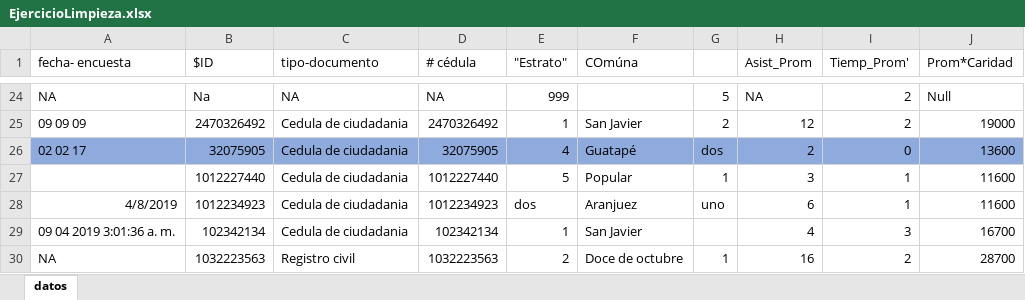
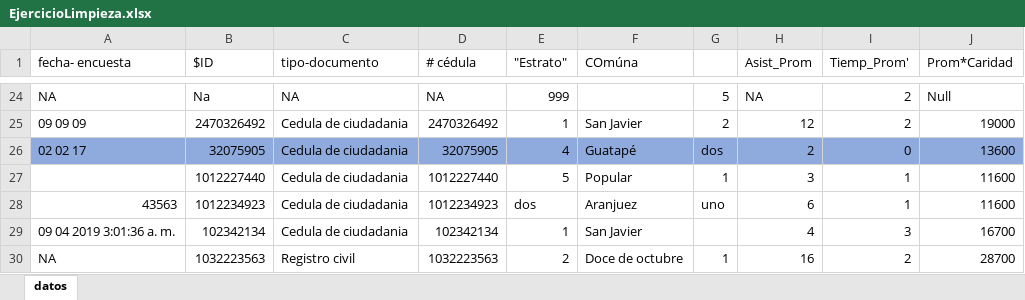
Before and after one commit to jiperezga/jiperezga.github.io, an Excel workbook: Dataset/EjercicioLimpieza.xlsx, sheet datos, drawn as a sheet; only a part is shown, gaps mark what is left out; values as stored, in another font and other column widths than the file's, no borders; the diff names each change by its address in the sheet, - before the commit and + after, or states it on an @@ line.

Commit message:
Se corrigen fechas

```diff
--- a/Dataset/EjercicioLimpieza.xlsx (sheet datos)
+++ b/Dataset/EjercicioLimpieza.xlsx (sheet datos)
-A28 (fecha- encuesta): 4/8/2019
+A28 (fecha- encuesta): 43563
```
